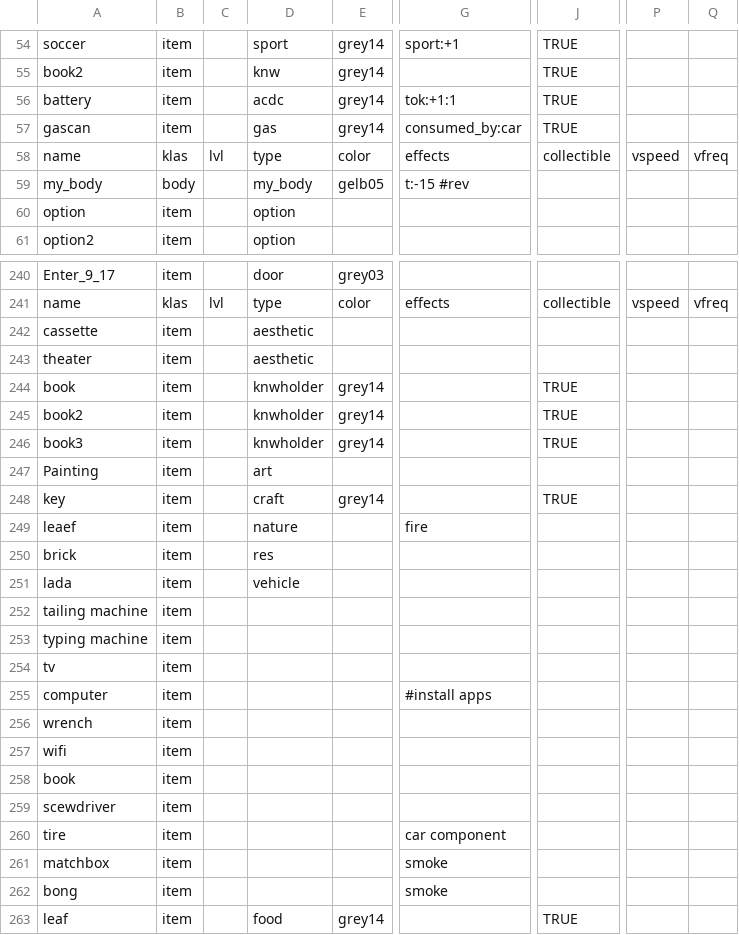
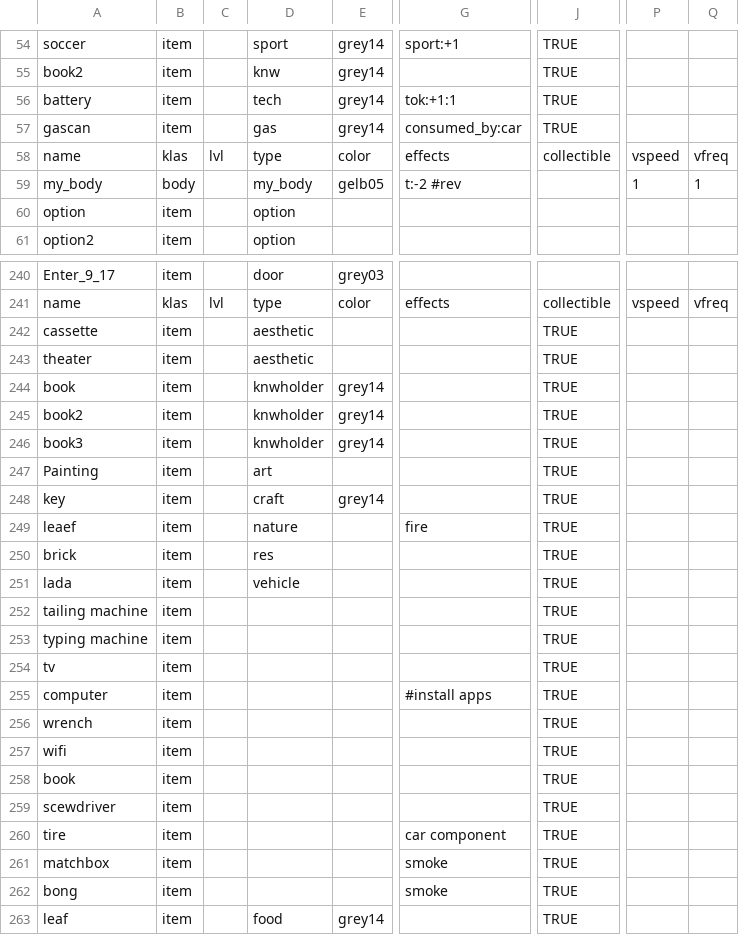
Before and after one commit to dimch0/circles, a CSV file: data/scenario_01/data.csv, drawn as a sheet; only a part is shown, gaps mark what is left out; the diff covers the shown part only; the diff names each change by its address in the sheet, - before the commit and + after, or states it on an @@ line.

```diff
--- a/data/scenario_01/data.csv
+++ b/data/scenario_01/data.csv
-D56: acdc
+D56: tech
-G59: t:-15 #rev
+G59: t:-2 #rev
-P59: (empty)
+P59: 1
-Q59: (empty)
+Q59: 1
-J242:J243: (empty)
+J242:J243: TRUE
-J247: (empty)
+J247: TRUE
-J249:J262: (empty)
+J249:J262: TRUE
```
Also changed, not shown: 37 edited cells elsewhere in this file, 2 other files.
